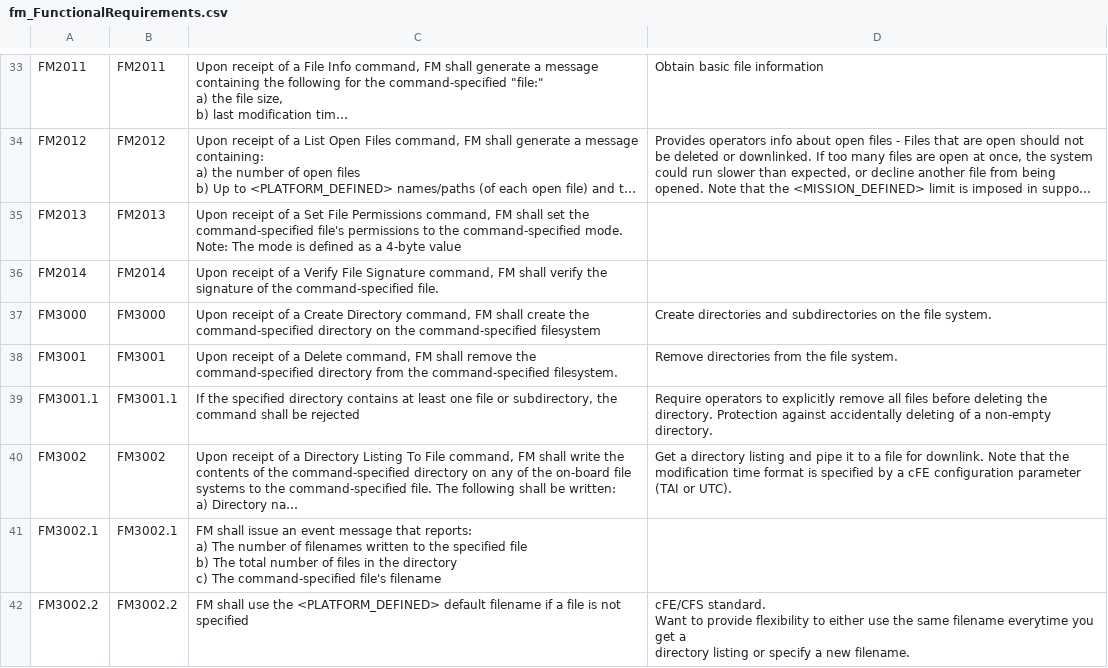
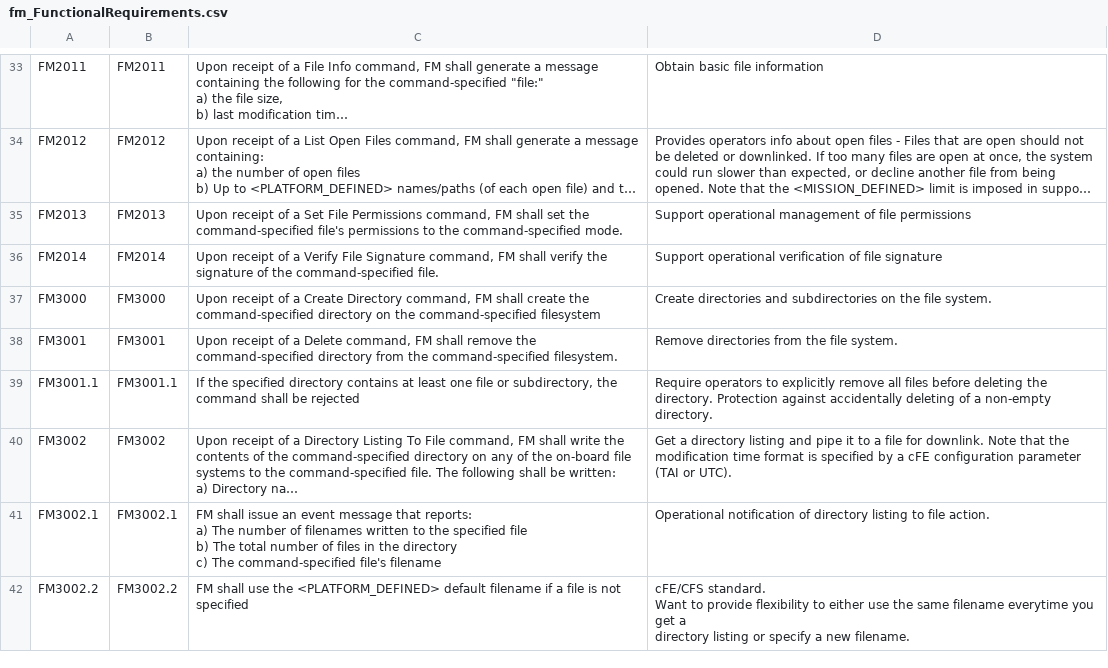
Before and after one commit to nasa/FM, a CSV file: docs/fm_FunctionalRequirements.csv, drawn as a sheet; only a part is shown, gaps mark what is left out; long unchanged cells end in …; ↵ is a line break in a cell; the diff covers the shown part only; the diff names each change by its address in the sheet, - before the commit and + after, or states it on an @@ line.

Commit message:
Fix #20, Add missing requirements rationale

```diff
--- a/docs/fm_FunctionalRequirements.csv
+++ b/docs/fm_FunctionalRequirements.csv
-C35: …command-specified mode. ↵ Note: The mode is defined as a 4-byte value
+C35: …command-specified mode.
-D35: (empty)
+D35: Support operational management of file permissions
-D36: (empty)
+D36: Support operational verification of file signature
-D41: (empty)
+D41: Operational notification of directory listing to file action.
```
Also changed, not shown: 10 edited cells elsewhere in this file.
